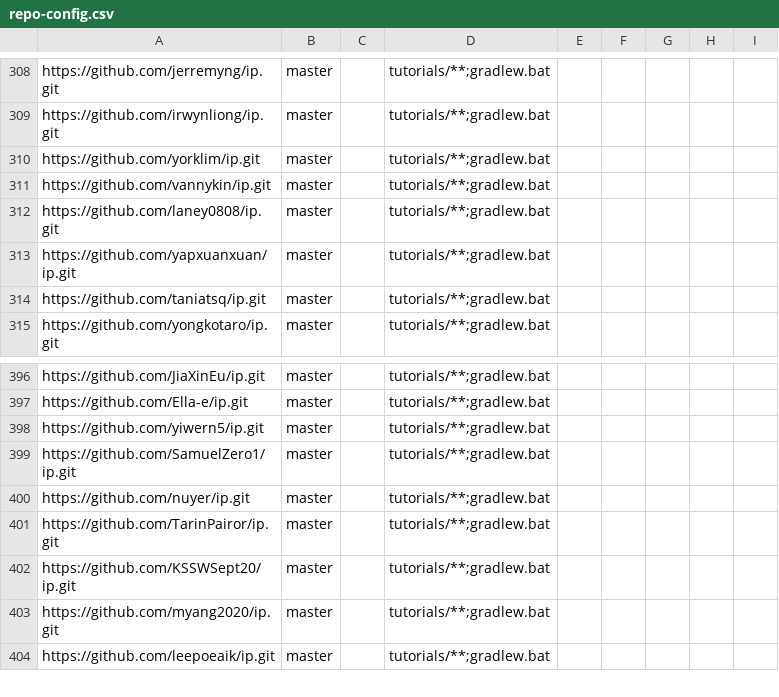
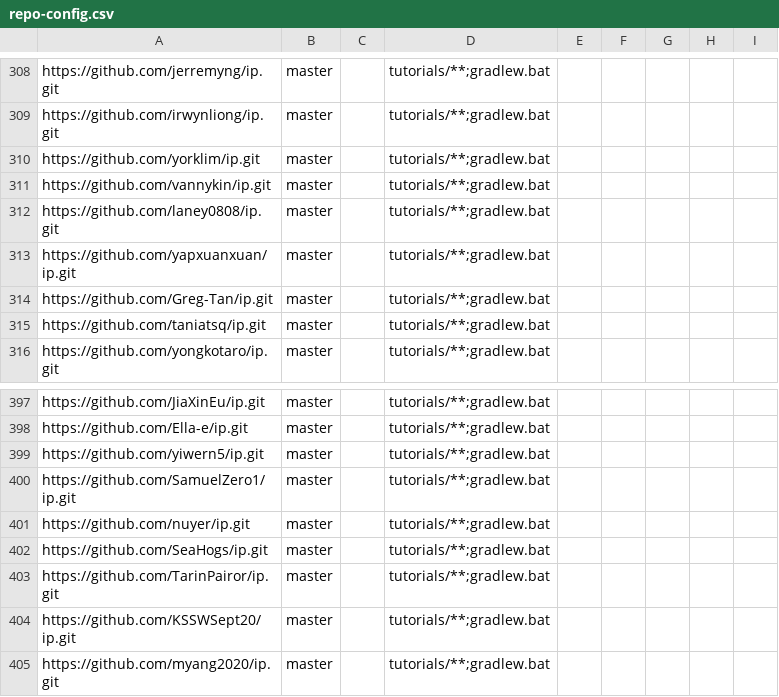
Before and after one commit to nus-cs2103-AY2324S2/ip-dashboard, a CSV file: configs/repo-config.csv, drawn as a sheet; only a part is shown, gaps mark what is left out; the shorter side is filled out with more unchanged rows; the diff names each change by its address in the sheet, - before the commit and + after, or states it on an @@ line.

```diff
--- a/configs/repo-config.csv
+++ b/configs/repo-config.csv
+row 314: https://github.com/Greg-Tan/ip.git | master |  | tutorials/**;gradlew.bat
+row 402: https://github.com/SeaHogs/ip.git | master |  | tutorials/**;gradlew.bat
```
Also changed, not shown: configs/author-config.csv.
